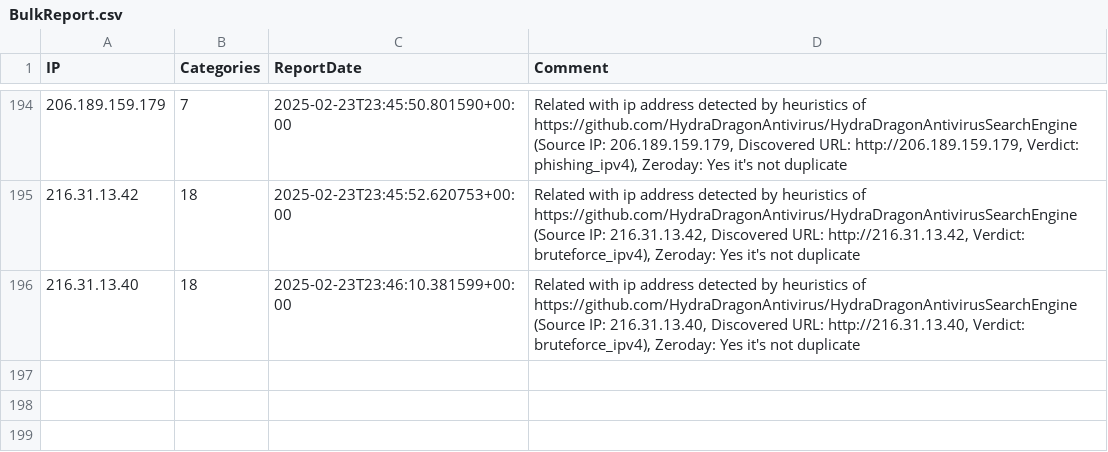
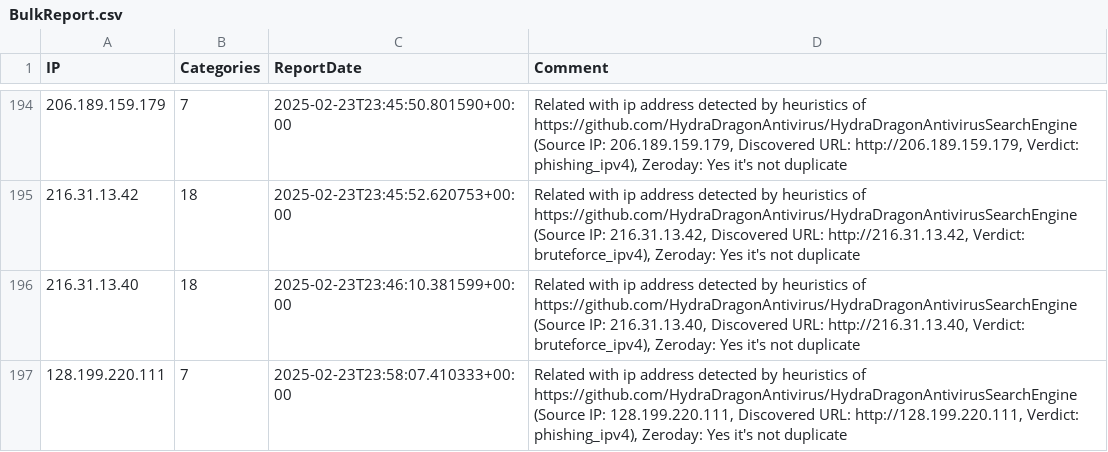
Before and after one commit to HydraDragonAntivirus/HydraDragonAntivirusSearchEngine, a CSV file: BulkReport.csv, drawn as a sheet; only a part is shown, gaps mark what is left out; the diff names each change by its address in the sheet, - before the commit and + after, or states it on an @@ line.

```diff
--- a/BulkReport.csv
+++ b/BulkReport.csv
+row 197: 128.199.220.111 | 7 | 2025-02-23T23:58:07.410333+00:00 | Related with ip address detected by heuristics of https://github.com/HydraDragonAntivirus/HydraDragonAntivirusSearchEngine (Source IP: 128.199.220.111, Discovered URL: http://128.199.220.111, Verdict: phishing_ipv4), Zeroday: Yes it's not duplicate
```
Also changed, not shown: 1 other file.
